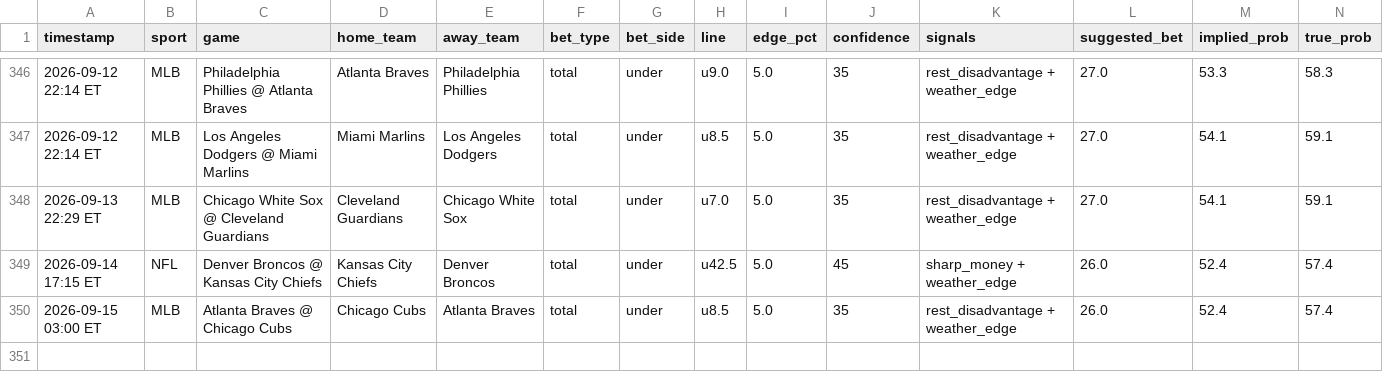
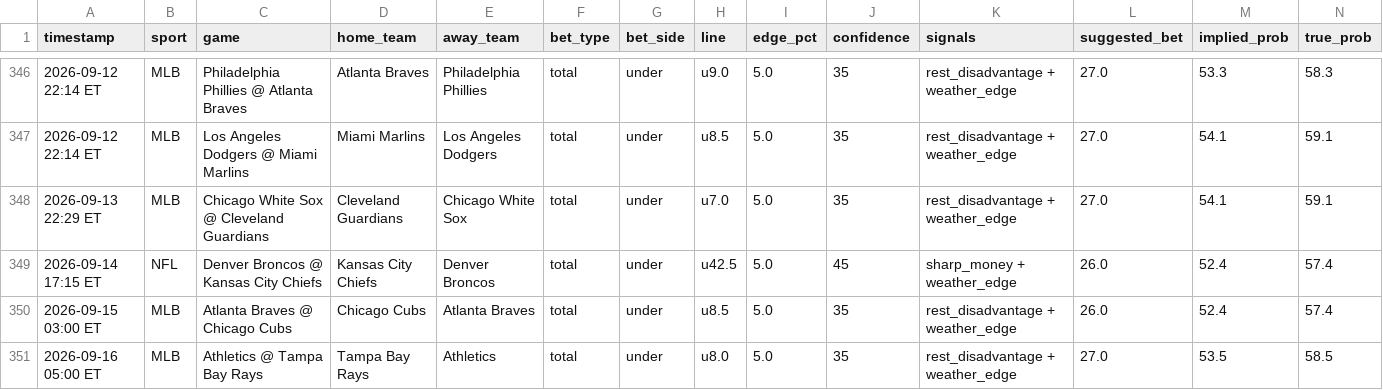
Before and after one commit to mehpackers13/fanduel-bot, a CSV file: bets_log.csv, drawn as a sheet; only a part is shown, gaps mark what is left out; rows hold the shown columns only; the diff names each change by its address in the sheet, - before the commit and + after, or states it on an @@ line.

```diff
--- a/bets_log.csv
+++ b/bets_log.csv
+row 351: 2026-09-16 05:00 ET | MLB | Athletics @ Tampa Bay Rays | Tampa Bay Rays | Athletics | total | under | u8.0 | 5.0 | 35 | rest_disadvantage + weather_edge | 27.0 | 53.5 | 58.5
```
Also changed, not shown: 4 other files.
